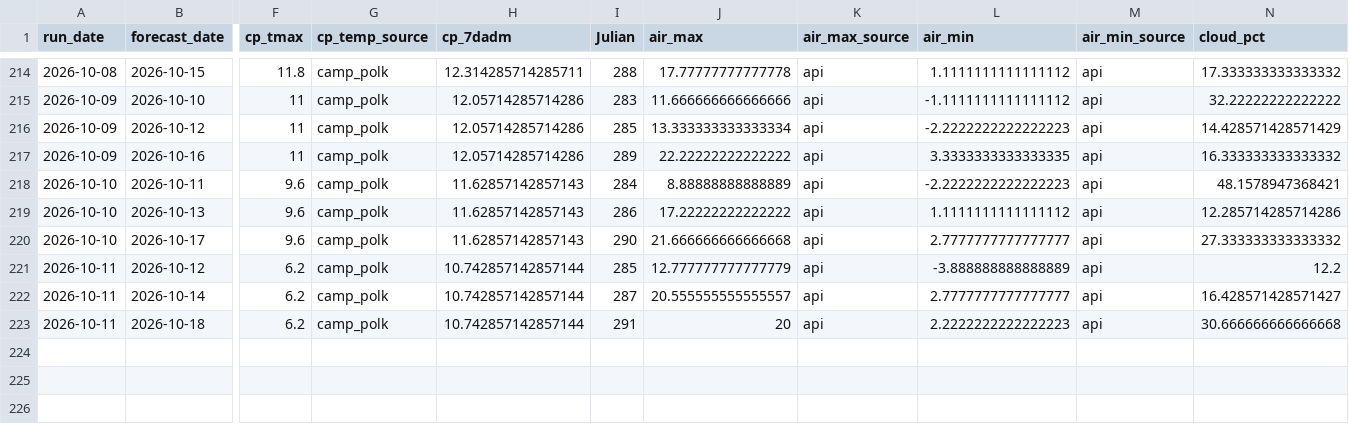
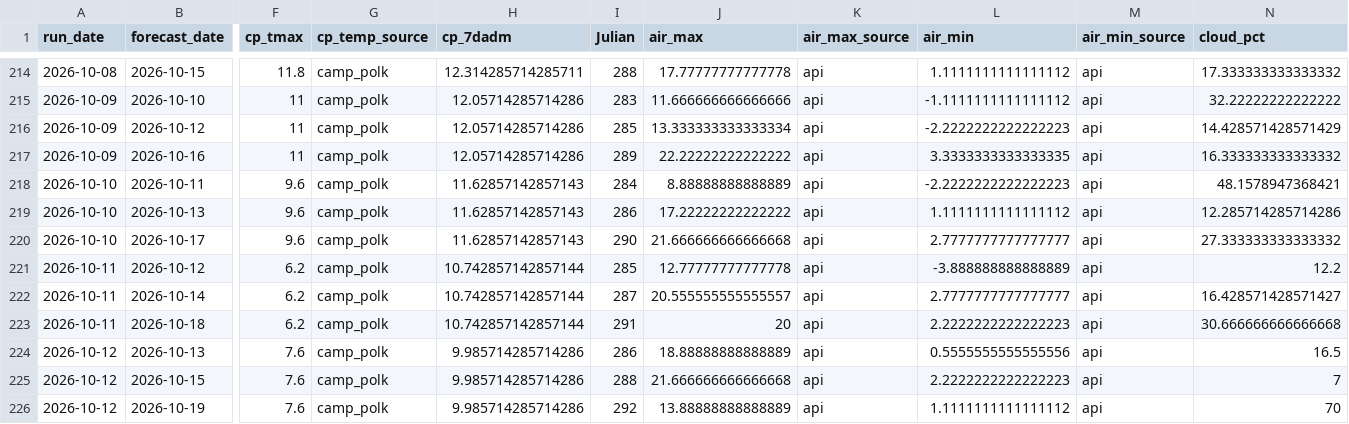
Before and after one commit to FlowWest/whychusModel, a CSV file: output/model-inputs-log.csv, drawn as a sheet; only a part is shown, gaps mark what is left out; rows hold the shown columns only; the diff names each change by its address in the sheet, - before the commit and + after, or states it on an @@ line.

```diff
--- a/output/model-inputs-log.csv
+++ b/output/model-inputs-log.csv
-J221 (air_max): 12.777777777777779
+J221 (air_max): 12.77777777777778
+row 224: 2026-10-12 | 2026-10-13 | 7.6 | camp_polk | 9.985714285714286 | 286 | 18.88888888888889 | api | 0.5555555555555556 | api | 16.5
+row 225: 2026-10-12 | 2026-10-15 | 7.6 | camp_polk | 9.985714285714286 | 288 | 21.666666666666668 | api | 2.2222222222222223 | api | 7
+row 226: 2026-10-12 | 2026-10-19 | 7.6 | camp_polk | 9.985714285714286 | 292 | 13.88888888888889 | api | 1.1111111111111112 | api | 70
```
Also changed, not shown: output/instream-forecast-log.csv, output/nws-forecasts-log.csv.
